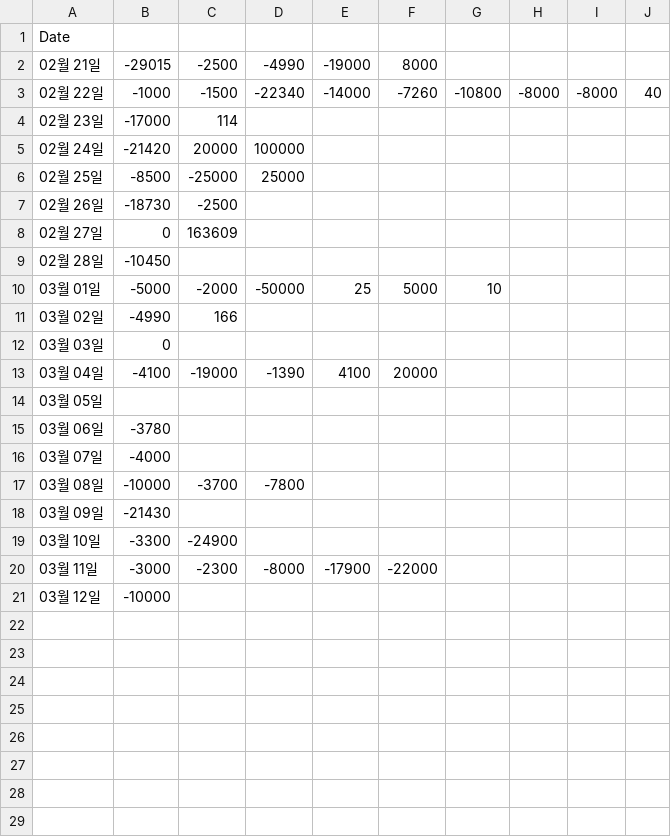
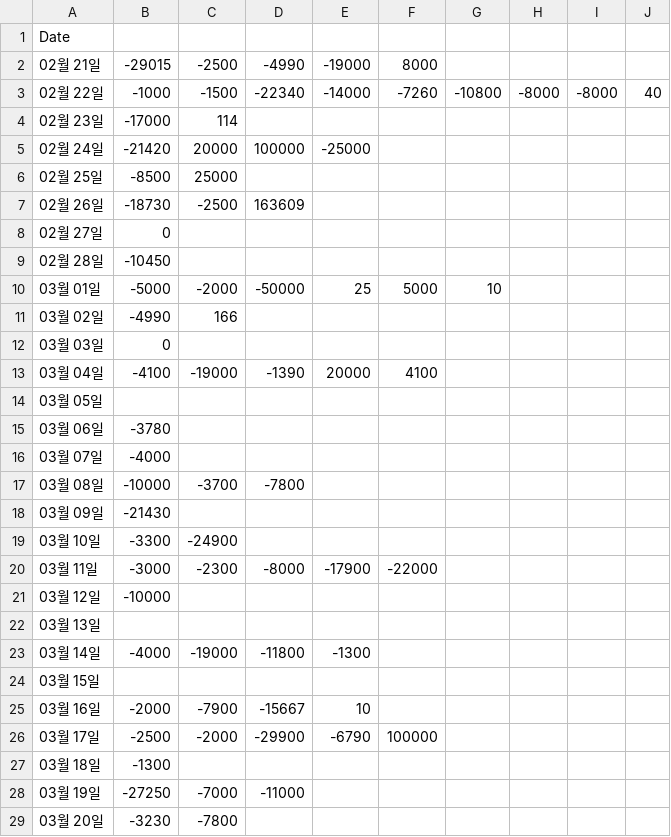
Before and after one commit to Cheol-Will/Python_study_jupyter, a CSV file: Household_Ledger_Total.csv, drawn as a sheet.

```diff
--- a/Household_Ledger_Total.csv
+++ b/Household_Ledger_Total.csv
@@ -4,6 +4,6 @@
 02월 23일,-17000,114,,,,,,,
-02월 24일,-21420,20000,100000,,,,,,
-02월 25일,-8500,-25000,25000,,,,,,
-02월 26일,-18730,-2500,,,,,,,
-02월 27일,0,163609,,,,,,,
+02월 24일,-21420,20000,100000,-25000,,,,,
+02월 25일,-8500,25000,,,,,,,
+02월 26일,-18730,-2500,163609,,,,,,
+02월 27일,0,,,,,,,,
 02월 28일,-10450,,,,,,,,
@@ -12,3 +12,3 @@
 03월 03일,0,,,,,,,,
-03월 04일,-4100,-19000,-1390,4100,20000,,,,
+03월 04일,-4100,-19000,-1390,20000,4100,,,,
 03월 05일,,,,,,,,,
@@ -21 +21,9 @@
 03월 12일,-10000,,,,,,,,
+03월 13일,,,,,,,,,
+03월 14일,-4000,-19000,-11800,-1300,,,,,
+03월 15일,,,,,,,,,
+03월 16일,-2000,-7900,-15667,10,,,,,
+03월 17일,-2500,-2000,-29900,-6790,100000,,,,
+03월 18일,-1300,,,,,,,,
+03월 19일,-27250,-7000,-11000,,,,,,
+03월 20일,-3230,-7800,,,,,,,
```
Also changed, not shown: Household_Ledger_Expense.csv, 9 other files.
